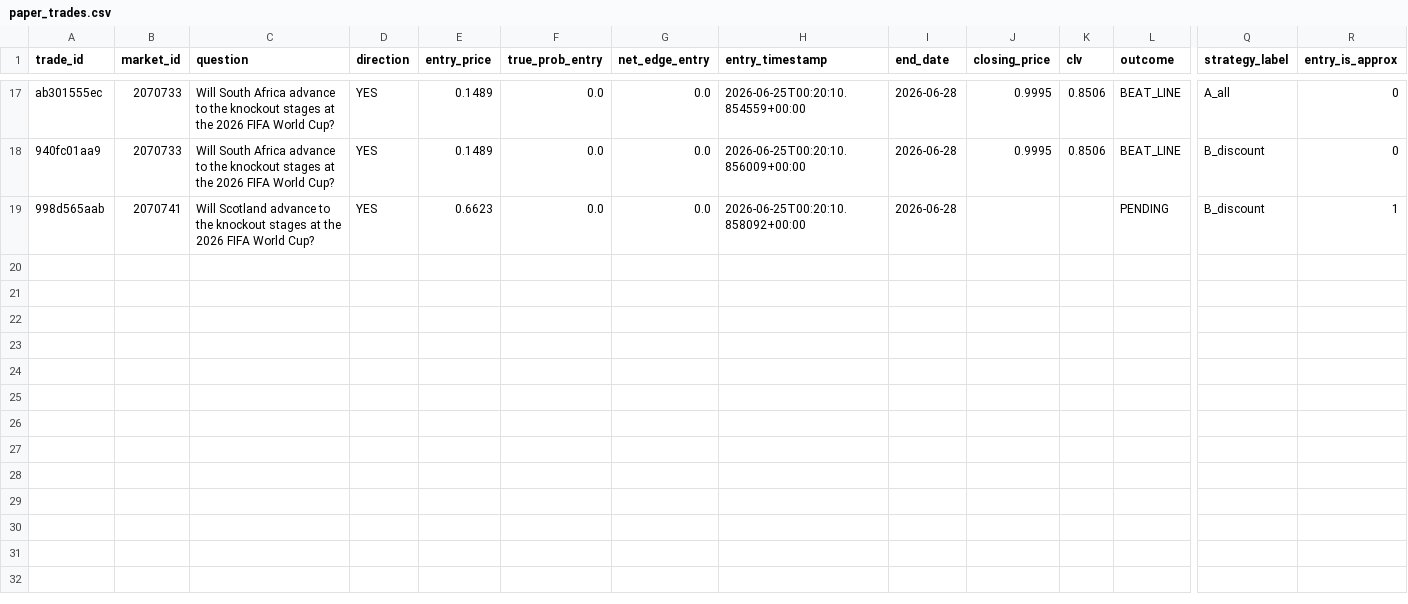
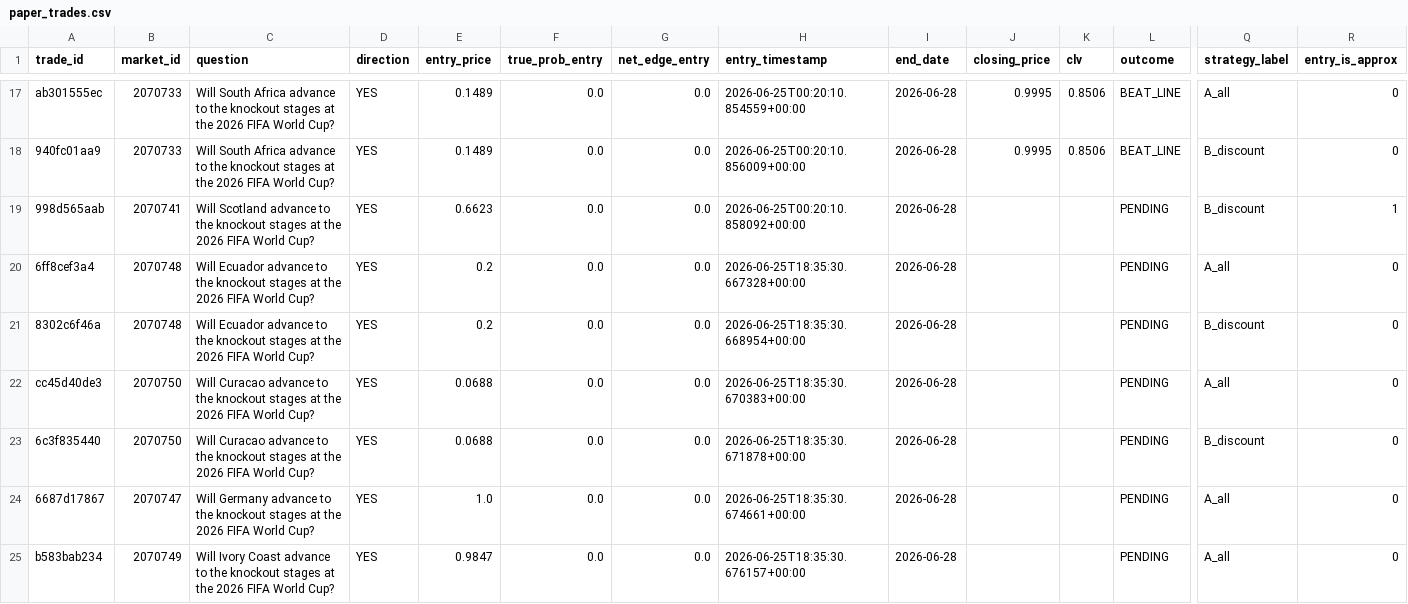
Before and after one commit to tommhci/polymarket-clv-tracker, a CSV file: docs/paper_trades.csv, drawn as a sheet; only a part is shown, gaps mark what is left out; rows hold the shown columns only; the diff names each change by its address in the sheet, - before the commit and + after, or states it on an @@ line.

```diff
--- a/docs/paper_trades.csv
+++ b/docs/paper_trades.csv
+row 20: 6ff8cef3a4 | 2070748 | Will Ecuador advance to the knockout stages at the 2026 FIFA World Cup? | YES | 0.2 | 0.0 | 0.0 | 2026-06-25T18:35:30.667328+00:00 | 2026-06-28 |  |  | PENDING | A_all | 0
+row 21: 8302c6f46a | 2070748 | Will Ecuador advance to the knockout stages at the 2026 FIFA World Cup? | YES | 0.2 | 0.0 | 0.0 | 2026-06-25T18:35:30.668954+00:00 | 2026-06-28 |  |  | PENDING | B_discount | 0
+row 22: cc45d40de3 | 2070750 | Will Curacao advance to the knockout stages at the 2026 FIFA World Cup? | YES | 0.0688 | 0.0 | 0.0 | 2026-06-25T18:35:30.670383+00:00 | 2026-06-28 |  |  | PENDING | A_all | 0
+row 23: 6c3f835440 | 2070750 | Will Curacao advance to the knockout stages at the 2026 FIFA World Cup? | YES | 0.0688 | 0.0 | 0.0 | 2026-06-25T18:35:30.671878+00:00 | 2026-06-28 |  |  | PENDING | B_discount | 0
+row 24: 6687d17867 | 2070747 | Will Germany advance to the knockout stages at the 2026 FIFA World Cup? | YES | 1.0 | 0.0 | 0.0 | 2026-06-25T18:35:30.674661+00:00 | 2026-06-28 |  |  | PENDING | A_all | 0
+row 25: b583bab234 | 2070749 | Will Ivory Coast advance to the knockout stages at the 2026 FIFA World Cup? | YES | 0.9847 | 0.0 | 0.0 | 2026-06-25T18:35:30.676157+00:00 | 2026-06-28 |  |  | PENDING | A_all | 0
```
Also changed, not shown: 4 other files.
